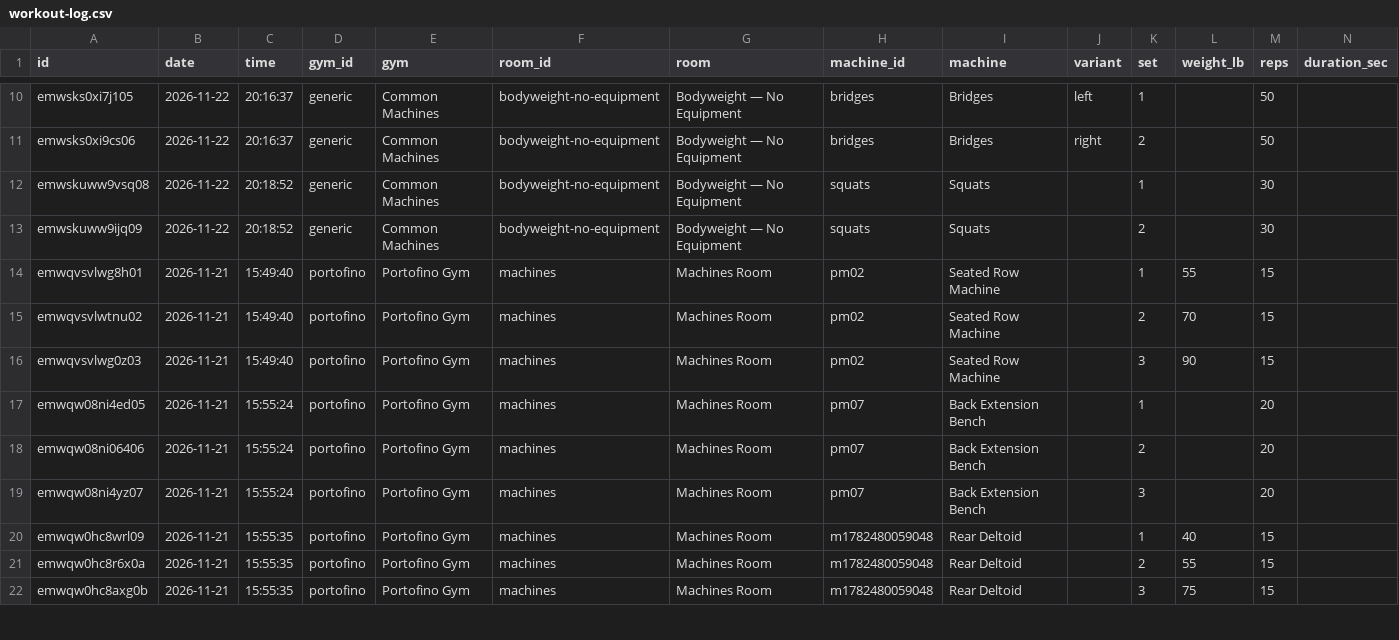
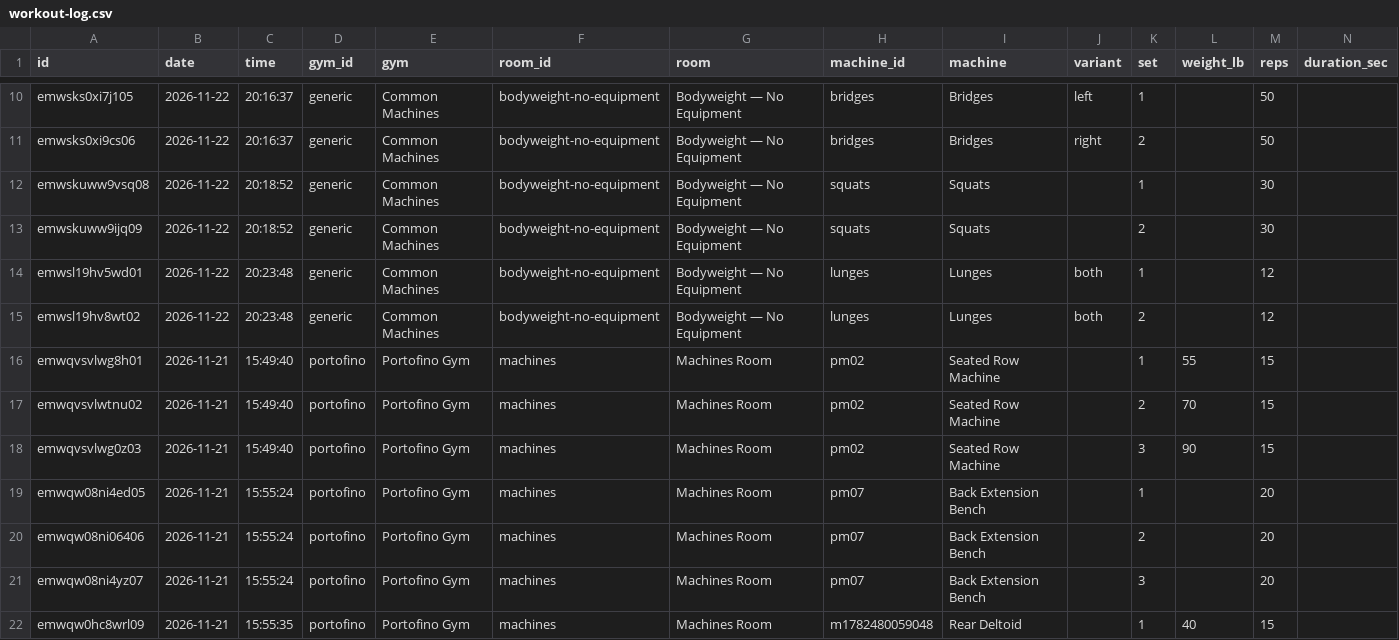
Before and after one commit to jaschro/traintracks, a CSV file: workout-log.csv, drawn as a sheet; only a part is shown, gaps mark what is left out; the shorter side is filled out with more unchanged rows; rows hold the shown columns only; the diff names each change by its address in the sheet, - before the commit and + after, or states it on an @@ line.

```diff
--- a/workout-log.csv
+++ b/workout-log.csv
+row 14: emwsl19hv5wd01 | 2026-11-22 | 20:23:48 | generic | Common Machines | bodyweight-no-equipment | Bodyweight — No Equipment | lunges | Lunges | both | 1 |  | 12
+row 15: emwsl19hv8wt02 | 2026-11-22 | 20:23:48 | generic | Common Machines | bodyweight-no-equipment | Bodyweight — No Equipment | lunges | Lunges | both | 2 |  | 12
```
